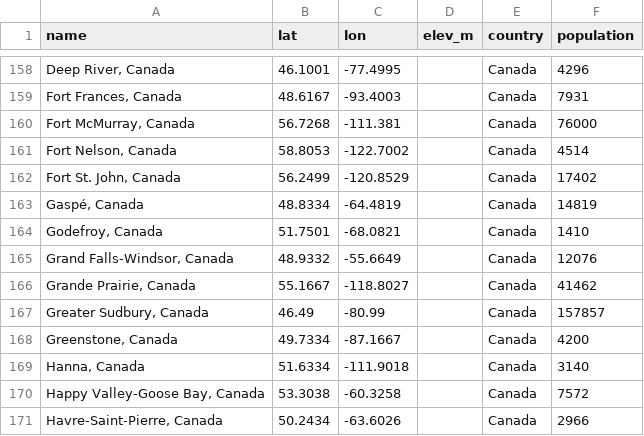
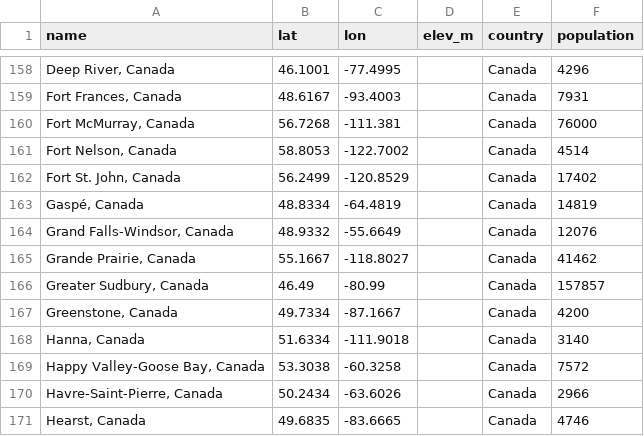
Before and after one commit to markoriikonen/halo-sky, a CSV file: locations/locations_extra.csv, drawn as a sheet; only a part is shown, gaps mark what is left out; the shorter side is filled out with more unchanged rows.

```diff
--- a/locations/locations_extra.csv
+++ b/locations/locations_extra.csv
@@ -163,3 +163,2 @@ name,lat,lon,elev_m,country,population
 "Gaspé, Canada",48.8334,-64.4819,,Canada,14819
-"Godefroy, Canada",51.7501,-68.0821,,Canada,1410
 "Grand Falls-Windsor, Canada",48.9332,-55.6649,,Canada,12076
```
Also changed, not shown: locations/locations_current.csv, locations/locations_handpicked.csv, 2 other files.
